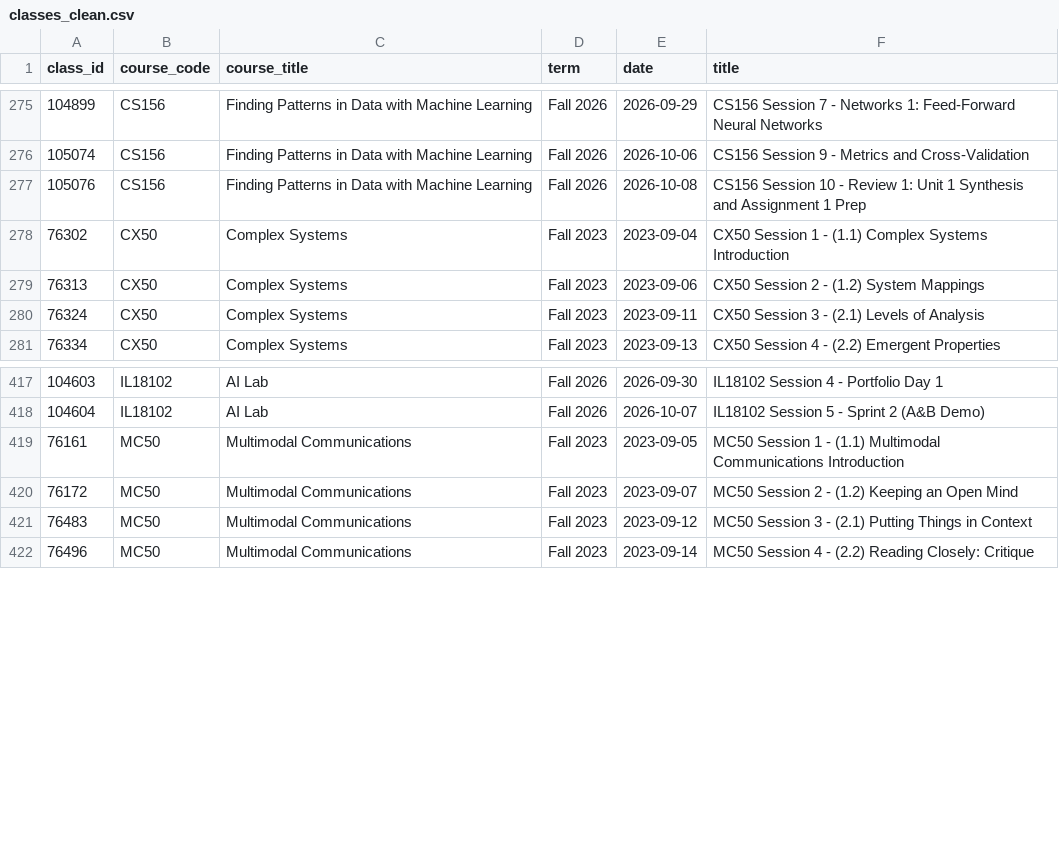
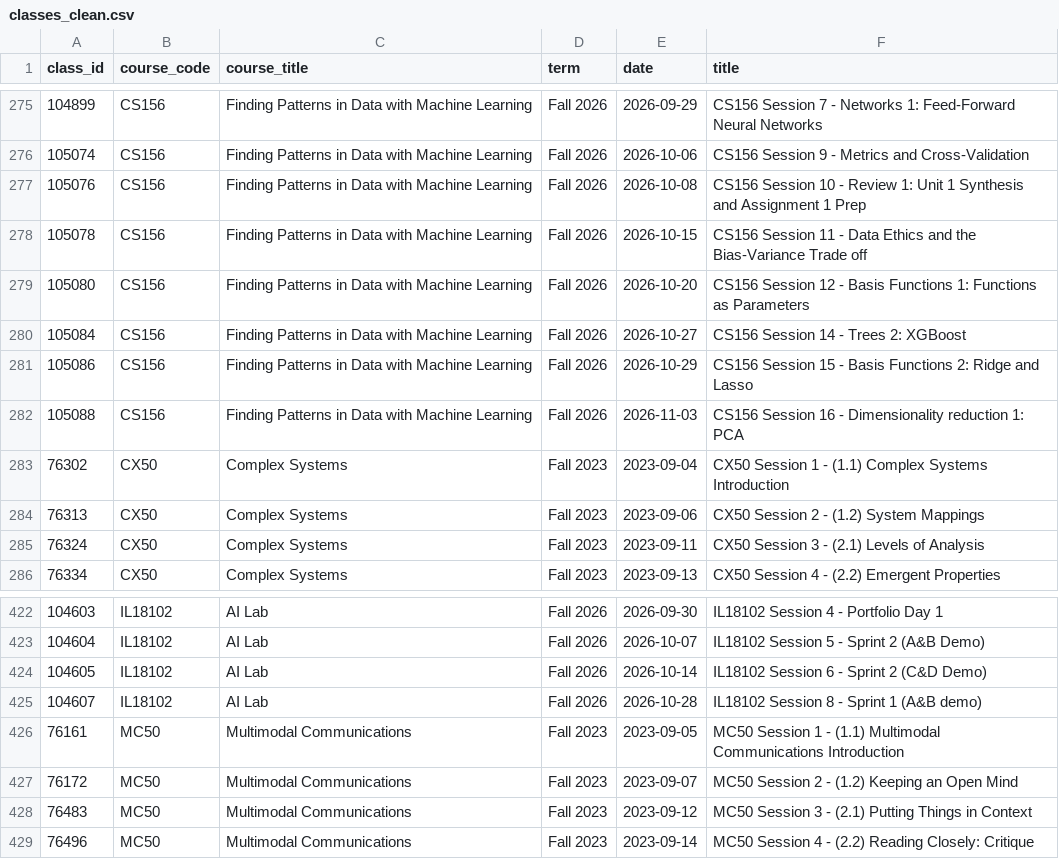
Before and after one commit to Brady-Rutherford/cs156-ml, a CSV file: pipeline1/data/02_clean/classes_clean.csv, drawn as a sheet; only a part is shown, gaps mark what is left out; the diff names each change by its address in the sheet, - before the commit and + after, or states it on an @@ line.

```diff
--- a/pipeline1/data/02_clean/classes_clean.csv
+++ b/pipeline1/data/02_clean/classes_clean.csv
+row 278: 105078 | CS156 | Finding Patterns in Data with Machine Learning | Fall 2026 | 2026-10-15 | CS156 Session 11 - Data Ethics and the Bias-Variance Trade off
+row 279: 105080 | CS156 | Finding Patterns in Data with Machine Learning | Fall 2026 | 2026-10-20 | CS156 Session 12 - Basis Functions 1: Functions as Parameters
+row 280: 105084 | CS156 | Finding Patterns in Data with Machine Learning | Fall 2026 | 2026-10-27 | CS156 Session 14 - Trees 2: XGBoost
+row 281: 105086 | CS156 | Finding Patterns in Data with Machine Learning | Fall 2026 | 2026-10-29 | CS156 Session 15 - Basis Functions 2: Ridge and Lasso
+row 282: 105088 | CS156 | Finding Patterns in Data with Machine Learning | Fall 2026 | 2026-11-03 | CS156 Session 16 - Dimensionality reduction 1: PCA
+row 424: 104605 | IL18102 | AI Lab | Fall 2026 | 2026-10-14 | IL18102 Session 6 - Sprint 2 (C&D Demo)
+row 425: 104607 | IL18102 | AI Lab | Fall 2026 | 2026-10-28 | IL18102 Session 8 - Sprint 1 (A&B demo)
```
Also changed, not shown: pipeline1/data/02_clean/cleaning_report.csv, pipeline1/data/02_clean/removed_classes.csv, 3 other files.
